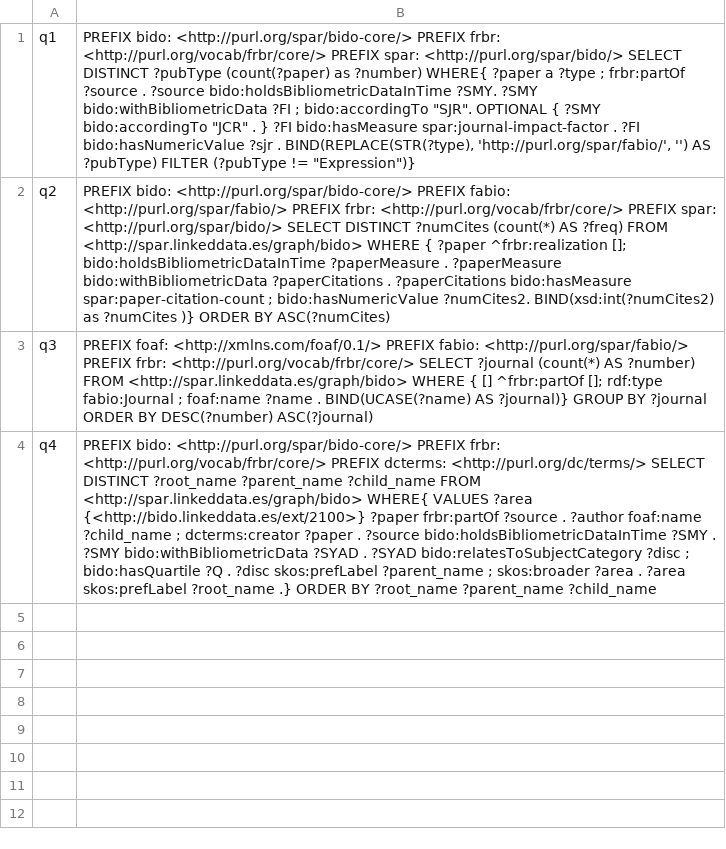
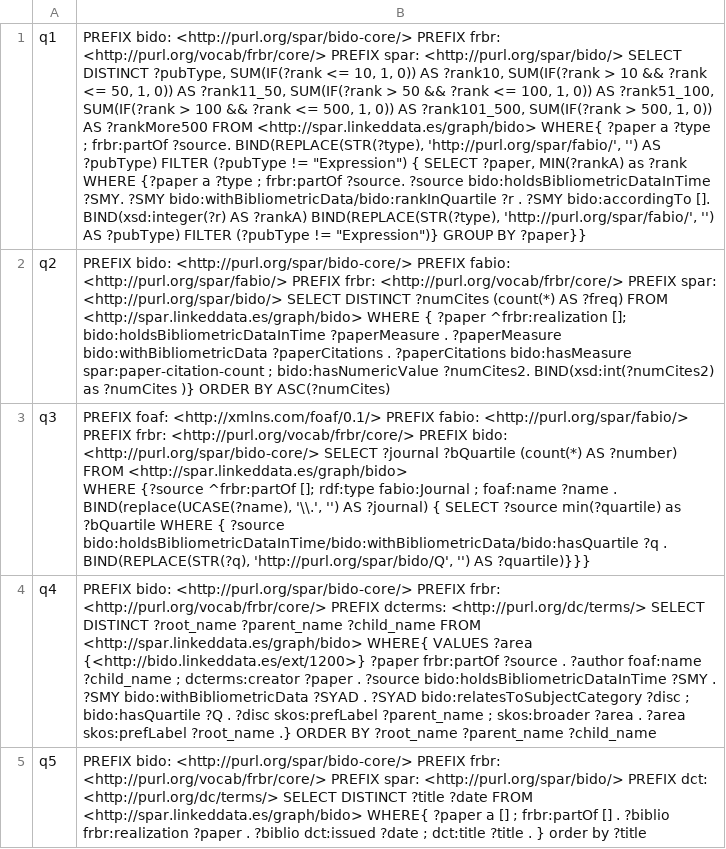
Before and after one commit to jachicaiza/scipubReport, a CSV file: queries.csv, drawn as a sheet; ↵ is a line break in a cell; the diff names each change by its address in the sheet, - before the commit and + after, or states it on an @@ line.

```diff
--- a/queries.csv
+++ b/queries.csv
-B1: …SELECT DISTINCT ?pubType (count(?paper) as ?number) WHERE{ ?paper a ?type ; frbr:partOf ?source . ?source bido:holdsBibliometricDataInTime ?SMY. ?SMY bido:withBibliometricData ?FI ; bido:accordingTo "SJR". OPTIONAL { ?SMY bido:accordingTo "JCR" . } ?FI bido:hasMeasure spar:journal-impact-factor . ?FI bido:hasNumericValue ?sjr . BIND(REPLACE(STR(?type), 'http://purl.org/spar/fabio/', '') AS ?pubType) FILTER (?pubType != "Expression")}
+B1: …SELECT DISTINCT ?pubType, SUM(IF(?rank <= 10, 1, 0)) AS ?rank10, SUM(IF(?rank > 10 && ?rank <= 50, 1, 0)) AS ?rank11_50, SUM(IF(?rank > 50 && ?rank <= 100, 1, 0)) AS ?rank51_100, SUM(IF(?rank > 100 && ?rank <= 500, 1, 0)) AS ?rank101_500, SUM(IF(?rank > 500, 1, 0)) AS ?rankMore500 FROM <http://spar.linkeddata.es/graph/bido> WHERE{ ?paper a ?type ; frbr:partOf ?source. BIND(REPLACE(STR(?type), 'http://purl.org/spar/fabio/', '') AS ?pubType) FILTER (?pubType != "Expression") { SELECT ?paper, MIN(?rankA) as ?rank WHERE {?paper a ?type ; frbr:partOf ?source. ?source bido:holdsBibliometricDataInTime ?SMY. ?SMY bido:withBibliometricData/bido:rankInQuartile ?r . ?SMY bido:accordingTo []. BIND(xsd:integer(?r) AS ?rankA) BIND(REPLACE(STR(?type), 'http://purl.org/spar/fabio/', '') AS ?pubType) FILTER (?pubType != "Expression")} GROUP BY ?paper}}
-B3: …frbr: <http://purl.org/vocab/frbr/core/> SELECT ?journal (count(*) AS ?number) FROM <http://spar.linkeddata.es/graph/bido> WHERE { [] ^frbr:partOf []; rdf:type fabio:Journal ; foaf:name ?name . BIND(UCASE(?name) AS ?journal)} GROUP BY ?journal ORDER BY DESC(?number) ASC(?journal)
+B3: …frbr: <http://purl.org/vocab/frbr/core/> PREFIX bido: <http://purl.org/spar/bido-core/> SELECT ?journal ?bQuartile (count(*) AS ?number) FROM <http://spar.linkeddata.es/graph/bido> ↵ WHERE {?source ^frbr:partOf []; rdf:type fabio:Journal ; foaf:name ?name . BIND(replace(UCASE(?name), '\\.', '') AS ?journal) { SELECT ?source min(?quartile) as ?bQuartile WHERE { ?source bido:holdsBibliometricDataInTime/bido:withBibliometricData/bido:hasQuartile ?q . BIND(REPLACE(STR(?q), 'http://purl.org/spar/bido/Q', '') AS ?quartile)}}}
-B4: …VALUES ?area {<http://bido.linkeddata.es/ext/2100>} ?paper frbr:partOf…
+B4: …VALUES ?area {<http://bido.linkeddata.es/ext/1200>} ?paper frbr:partOf…
+row 5: q5 | PREFIX bido: <http://purl.org/spar/bido-core/> PREFIX frbr: <http://purl.org/vocab/frbr/core/> PREFIX spar: <http://purl.org/spar/bido/> PREFIX dct: <http://purl.org/dc/terms/> SELECT DISTINCT ?title ?date FROM <http://spar.linkeddata.es/graph/bido> WHERE{ ?paper a [] ; frbr:partOf [] . ?biblio frbr:realization ?paper . ?biblio dct:issued ?date ; dct:title ?title . } order by ?title
```
Also changed, not shown: 9 other files.
